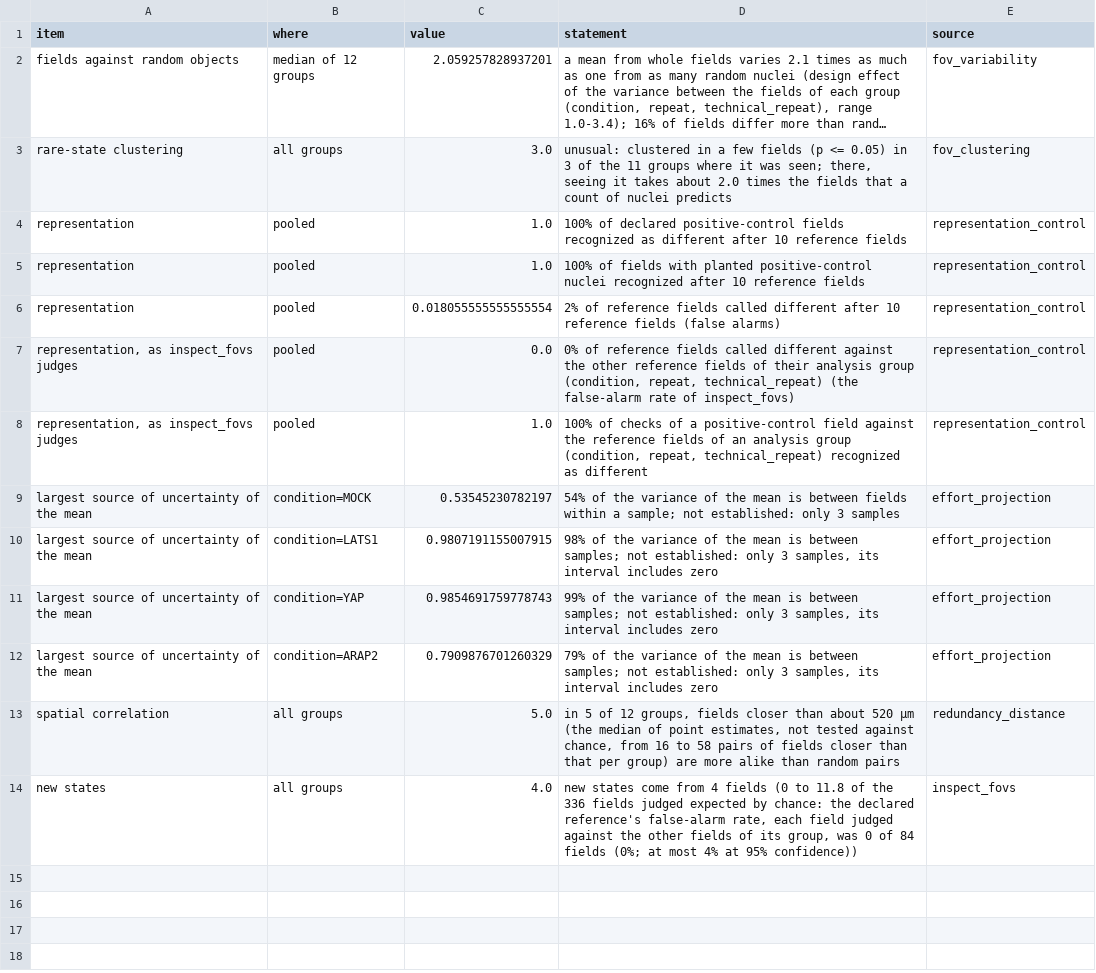
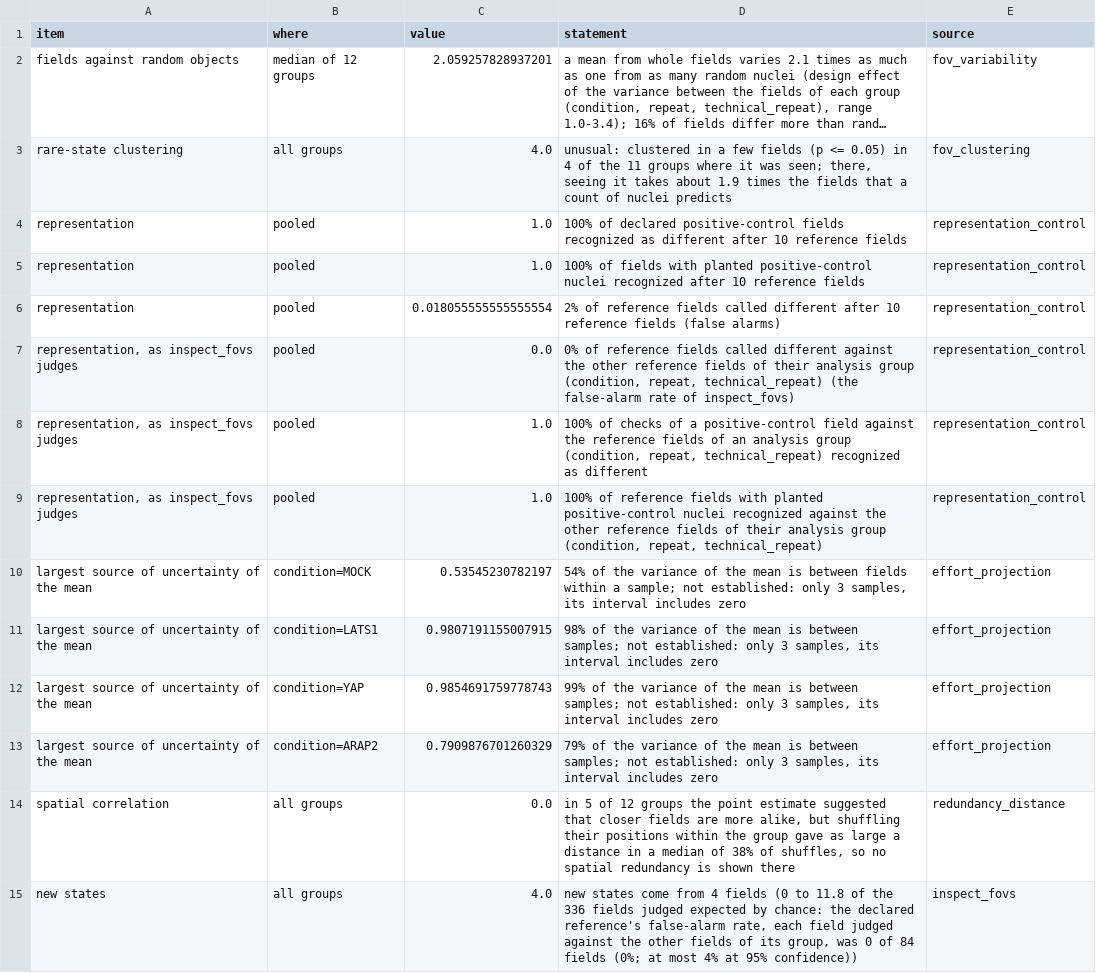
Before and after one commit to CellMigrationLab/MorphoCoverage, a CSV file: data/crick_idr/results/sampling_profile_idr0028.csv, drawn as a sheet; long unchanged cells end in …; addresses are those after the commit; the diff names each change by its address in the sheet, - before the commit and + after, or states it on an @@ line.

```diff
--- a/data/crick_idr/results/sampling_profile_idr0028.csv
+++ b/data/crick_idr/results/sampling_profile_idr0028.csv
-C3 (value): 3.0
+C3 (value): 4.0
-D3 (statement): …0.05) in 3 of the 11 groups where it was seen; there, seeing it takes about 2.0 times the…
+D3 (statement): …0.05) in 4 of the 11 groups where it was seen; there, seeing it takes about 1.9 times the…
+row 9: representation, as inspect_fovs judges | pooled | 1.0 | 100% of reference fields with planted positive-control nuclei recognized against the other reference fields of their analysis group (condition, repeat, technical_repeat) | representation_control
-D10 (statement): …only 3 samples
+D10 (statement): …only 3 samples, its interval includes zero
-C14 (value): 5.0
+C14 (value): 0.0
-D14 (statement): …of 12 groups, fields closer than about 520 µm (the median of point estimates, not tested against chance, from 16 to 58 pairs of fields closer than that per group) are more alike than random pairs
+D14 (statement): …of 12 groups the point estimate suggested that closer fields are more alike, but shuffling their positions within the group gave as large a distance in a median of 38% of shuffles, so no spatial redundancy is shown there
```
Also changed, not shown: data/crick_idr/results/heldout_calibration_idr0139.csv, data/crick_idr/results/heldout_reliability_idr0139.csv, 27 other files.
